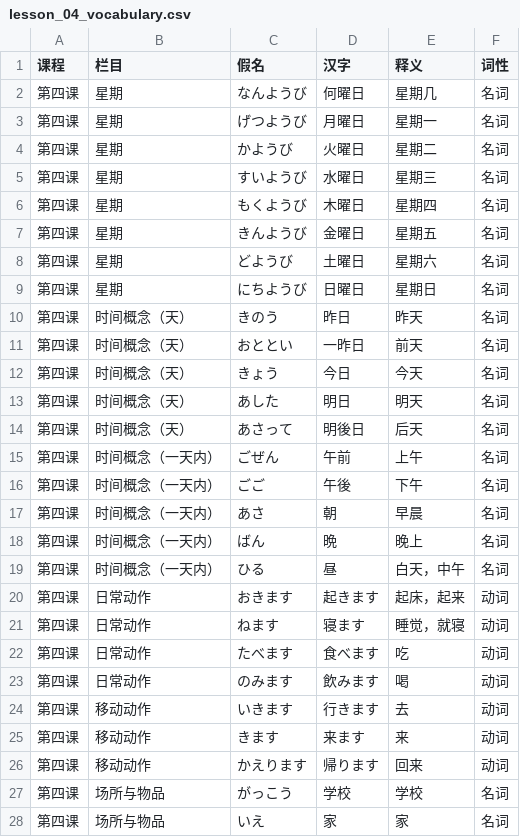
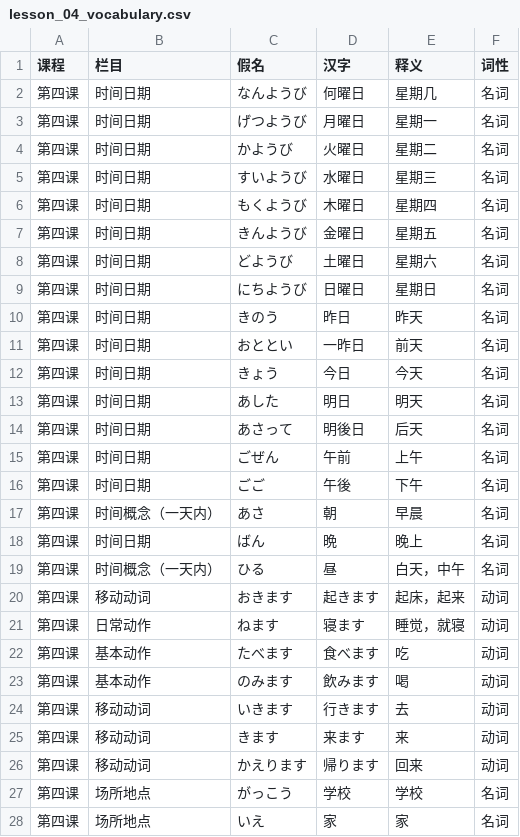
Before and after one commit to entity003official/ReciteKing, a CSV file: web/data/vocabulary/lesson_04_vocabulary.csv, drawn as a sheet; only a part is shown; the diff covers the shown part only.

```diff
--- a/web/data/vocabulary/lesson_04_vocabulary.csv
+++ b/web/data/vocabulary/lesson_04_vocabulary.csv
@@ -1,28 +1,28 @@
 课程,栏目,假名,汉字,释义,词性
-第四课,星期,なんようび,何曜日,星期几,名词
-第四课,星期,げつようび,月曜日,星期一,名词
-第四课,星期,かようび,火曜日,星期二,名词
-第四课,星期,すいようび,水曜日,星期三,名词
-第四课,星期,もくようび,木曜日,星期四,名词
-第四课,星期,きんようび,金曜日,星期五,名词
-第四课,星期,どようび,土曜日,星期六,名词
-第四课,星期,にちようび,日曜日,星期日,名词
-第四课,时间概念（天）,きのう,昨日,昨天,名词
-第四课,时间概念（天）,おととい,一昨日,前天,名词
-第四课,时间概念（天）,きょう,今日,今天,名词
-第四课,时间概念（天）,あした,明日,明天,名词
-第四课,时间概念（天）,あさって,明後日,后天,名词
-第四课,时间概念（一天内）,ごぜん,午前,上午,名词
-第四课,时间概念（一天内）,ごご,午後,下午,名词
+第四课,时间日期,なんようび,何曜日,星期几,名词
+第四课,时间日期,げつようび,月曜日,星期一,名词
+第四课,时间日期,かようび,火曜日,星期二,名词
+第四课,时间日期,すいようび,水曜日,星期三,名词
+第四课,时间日期,もくようび,木曜日,星期四,名词
+第四课,时间日期,きんようび,金曜日,星期五,名词
+第四课,时间日期,どようび,土曜日,星期六,名词
+第四课,时间日期,にちようび,日曜日,星期日,名词
+第四课,时间日期,きのう,昨日,昨天,名词
+第四课,时间日期,おととい,一昨日,前天,名词
+第四课,时间日期,きょう,今日,今天,名词
+第四课,时间日期,あした,明日,明天,名词
+第四课,时间日期,あさって,明後日,后天,名词
+第四课,时间日期,ごぜん,午前,上午,名词
+第四课,时间日期,ごご,午後,下午,名词
 第四课,时间概念（一天内）,あさ,朝,早晨,名词
-第四课,时间概念（一天内）,ばん,晩,晚上,名词
+第四课,时间日期,ばん,晩,晚上,名词
 第四课,时间概念（一天内）,ひる,昼,白天，中午,名词
-第四课,日常动作,おきます,起きます,起床，起来,动词
+第四课,移动动词,おきます,起きます,起床，起来,动词
 第四课,日常动作,ねます,寝ます,睡觉，就寝,动词
-第四课,日常动作,たべます,食べます,吃,动词
-第四课,日常动作,のみます,飲みます,喝,动词
-第四课,移动动作,いきます,行きます,去,动词
-第四课,移动动作,きます,来ます,来,动词
-第四课,移动动作,かえります,帰ります,回来,动词
-第四课,场所与物品,がっこう,学校,学校,名词
-第四课,场所与物品,いえ,家,家,名词
+第四课,基本动作,たべます,食べます,吃,动词
+第四课,基本动作,のみます,飲みます,喝,动词
+第四课,移动动词,いきます,行きます,去,动词
+第四课,移动动词,きます,来ます,来,动词
+第四课,移动动词,かえります,帰ります,回来,动词
+第四课,场所地点,がっこう,学校,学校,名词
+第四课,场所地点,いえ,家,家,名词
```
Also changed, not shown: 20 edited cells elsewhere in this file, web/data/vocabulary/lesson_01_vocabulary.csv, web/data/vocabulary/lesson_08_vocabulary.csv, 28 other files.
